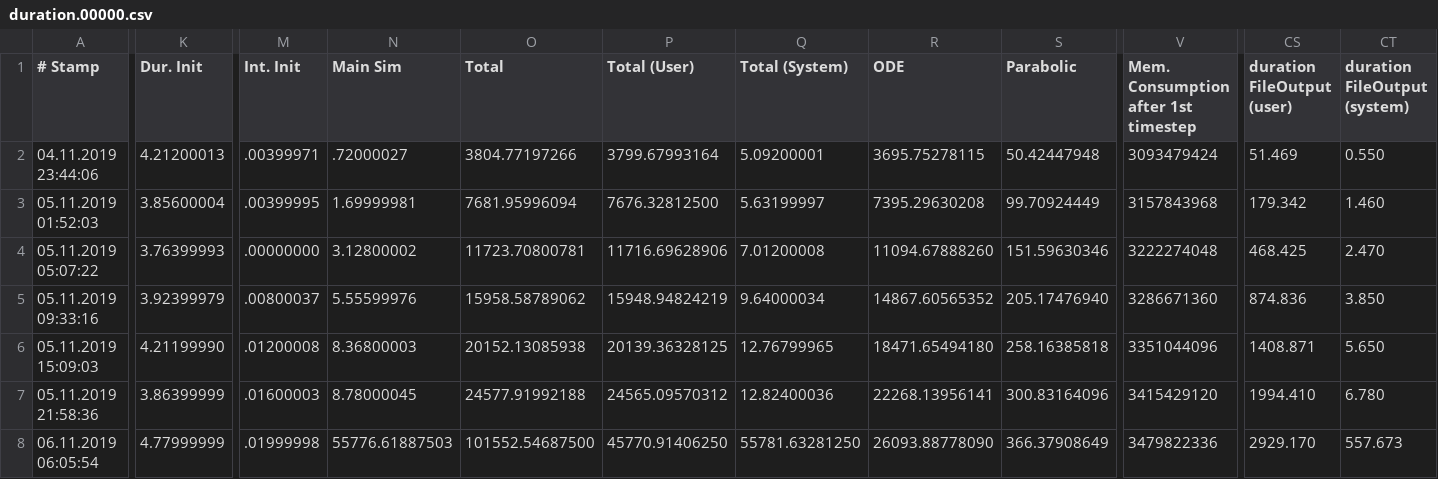
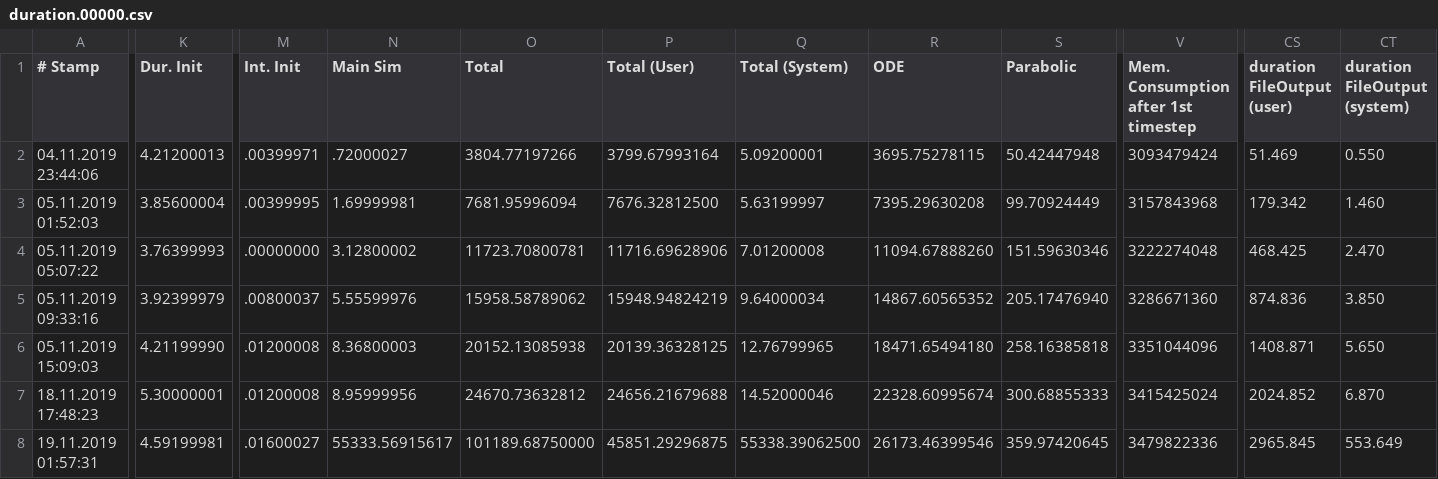
Before and after one commit to dihu-stuttgart/performance, a CSV file: 2019_fiber_scaling/duration.00000.csv, drawn as a sheet; only a part is shown, gaps mark what is left out; the diff covers the shown part only; the diff names each change by its address in the sheet, - before the commit and + after, or states it on an @@ line.

```diff
--- a/2019_fiber_scaling/duration.00000.csv
+++ b/2019_fiber_scaling/duration.00000.csv
-A7 (# Stamp): 05.11.2019 21:58:36
+A7 (# Stamp): 18.11.2019 17:48:23
-K7 (Dur. Init): 3.86399999
+K7 (Dur. Init): 5.30000001
-M7 (Int. Init): .01600003
+M7 (Int. Init): .01200008
-N7 (Main Sim): 8.78000045
+N7 (Main Sim): 8.95999956
-O7 (Total): 24577.91992188
+O7 (Total): 24670.73632812
-P7 (Total (User)): 24565.09570312
+P7 (Total (User)): 24656.21679688
-Q7 (Total (System)): 12.82400036
+Q7 (Total (System)): 14.52000046
-R7 (ODE): 22268.13956141
+R7 (ODE): 22328.60995674
-S7 (Parabolic): 300.83164096
+S7 (Parabolic): 300.68855333
-V7: 3415429120
+V7: 3415425024
-CS7 (duration FileOutput (user)): 1994.410
+CS7 (duration FileOutput (user)): 2024.852
-CT7 (duration FileOutput (system)): 6.780
+CT7 (duration FileOutput (system)): 6.870
-A8 (# Stamp): 06.11.2019 06:05:54
+A8 (# Stamp): 19.11.2019 01:57:31
-K8 (Dur. Init): 4.77999999
+K8 (Dur. Init): 4.59199981
-M8 (Int. Init): .01999998
+M8 (Int. Init): .01600027
-N8 (Main Sim): 55776.61887503
+N8 (Main Sim): 55333.56915617
-O8 (Total): 101552.54687500
+O8 (Total): 101189.68750000
-P8 (Total (User)): 45770.91406250
+P8 (Total (User)): 45851.29296875
-Q8 (Total (System)): 55781.63281250
+Q8 (Total (System)): 55338.39062500
-R8 (ODE): 26093.88778090
+R8 (ODE): 26173.46399546
-S8 (Parabolic): 366.37908649
+S8 (Parabolic): 359.97420645
-CS8 (duration FileOutput (user)): 2929.170
+CS8 (duration FileOutput (user)): 2965.845
-CT8 (duration FileOutput (system)): 557.673
+CT8 (duration FileOutput (system)): 553.649
```
Also changed, not shown: 3 removed rows and 12 edited cells elsewhere in this file, 6 other files.
